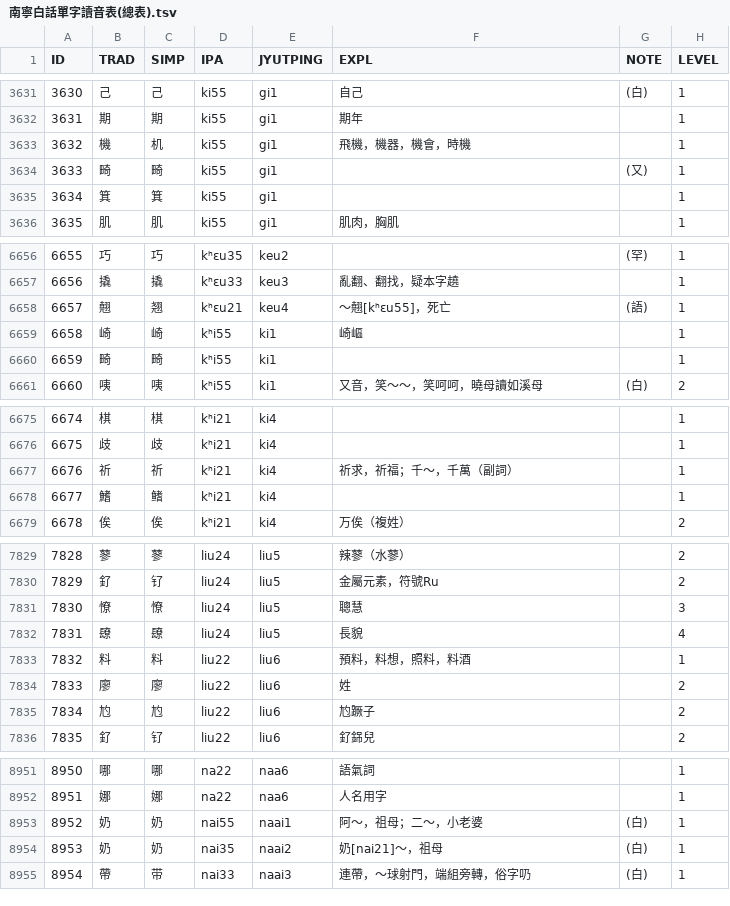
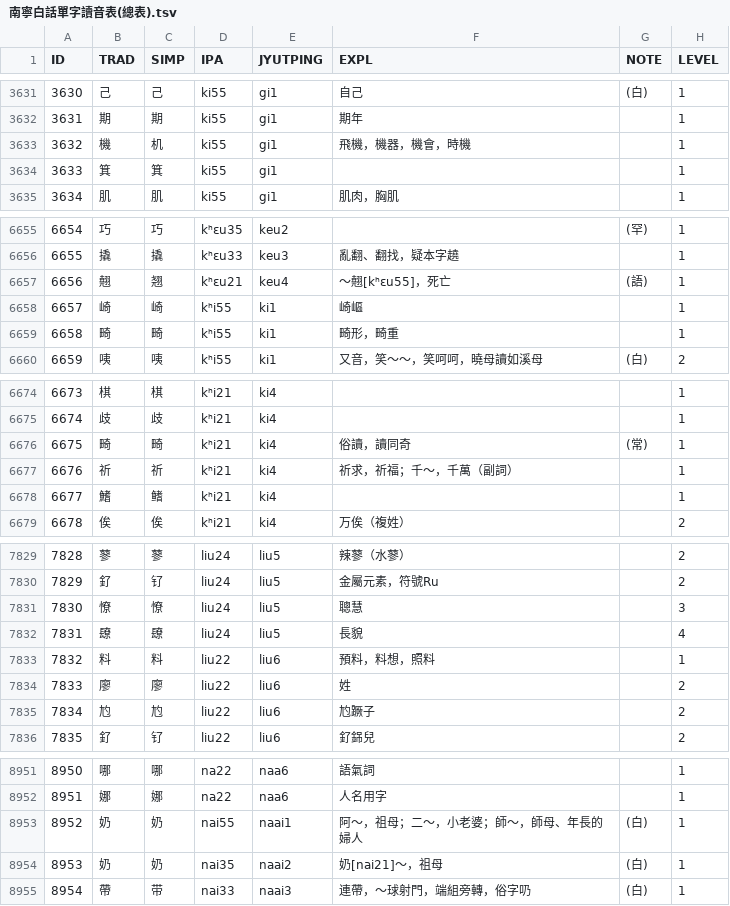
Before and after one commit to leimaau/Nanning-Dialect-Manual, a TSV file: 南寧白話單字讀音表(總表).tsv, drawn as a sheet; only a part is shown, gaps mark what is left out; removed rows and columns are numbered as before the commit, all else as after; the diff covers the shown part only; the diff names each change by its address in the sheet, - before the commit and + after, or states it on an @@ line.

```diff
--- a/南寧白話單字讀音表(總表).tsv
+++ b/南寧白話單字讀音表(總表).tsv
-row 3634: 3633 | 畸 | 畸 | ki55 | gi1 |  | (又) | 1
@@ column A (ID) renumbered between rows 3634 and 6675 @@
-F6659 (EXPL): (empty)
+F6659 (EXPL): 畸形，畸重
+row 6676: 6675 | 畸 | 畸 | kʰi21 | ki4 | 俗讀，讀同奇 | (常) | 1
-F7833 (EXPL): 預料，料想，照料，料酒
+F7833 (EXPL): 預料，料想，照料
-F8953 (EXPL): 阿～，祖母；二～，小老婆
+F8953 (EXPL): 阿～，祖母；二～，小老婆；師～，師母、年長的婦人
```
Also changed, not shown: 1 edited cell elsewhere in this file, 南寧亭子平話單字讀音表(總表).tsv, 同音字表/南寧亭子平話同音字表(總表).tsv, 9 other files.
